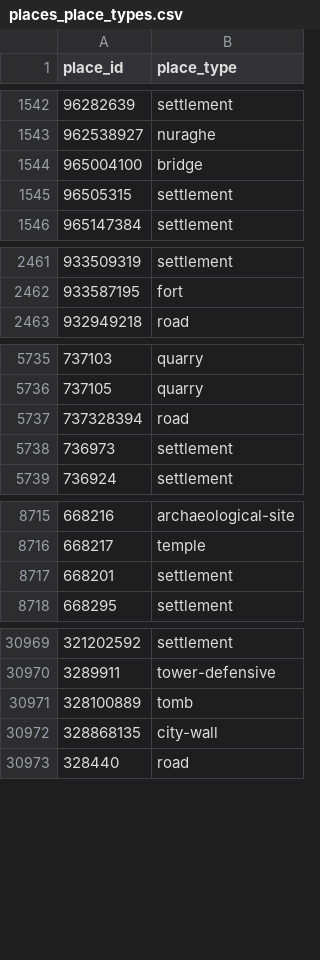
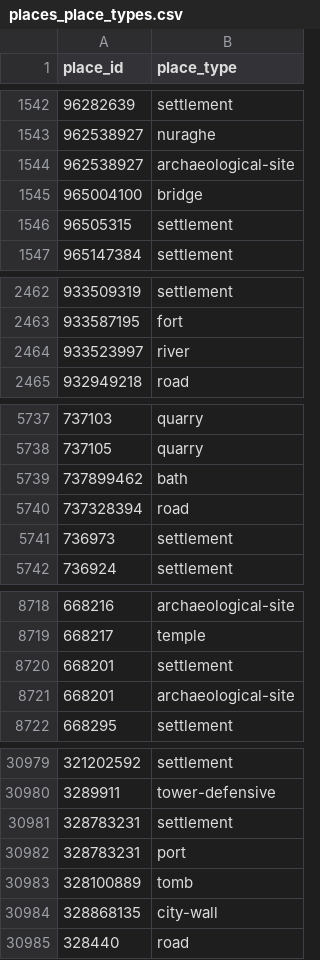
Before and after one commit to isawnyu/pleiades.datasets, a CSV file: data/gis/places_place_types.csv, drawn as a sheet; only a part is shown, gaps mark what is left out; the diff covers the shown part only.

```diff
--- a/data/gis/places_place_types.csv
+++ b/data/gis/places_place_types.csv
@@ -1543,2 +1543,3 @@
 962538927,nuraghe
+962538927,archaeological-site
 965004100,bridge
@@ -2462,2 +2463,3 @@
 933587195,fort
+933523997,river
 932949218,road
@@ -5736,2 +5738,3 @@
 737105,quarry
+737899462,bath
 737328394,road
@@ -8717,2 +8720,3 @@
 668201,settlement
+668201,archaeological-site
 668295,settlement
@@ -30970,2 +30980,4 @@
 3289911,tower-defensive
+328783231,settlement
+328783231,port
 328100889,tomb
```
Also changed, not shown: 7 added rows and 2 edited cells elsewhere in this file, 2 other files.
